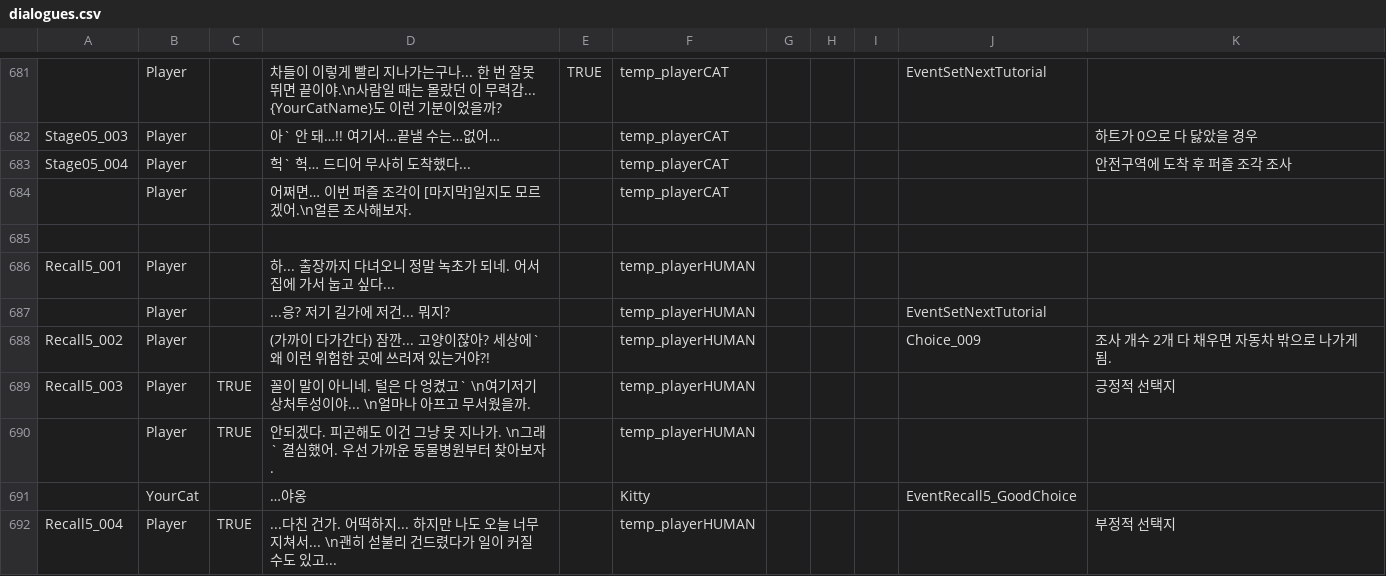
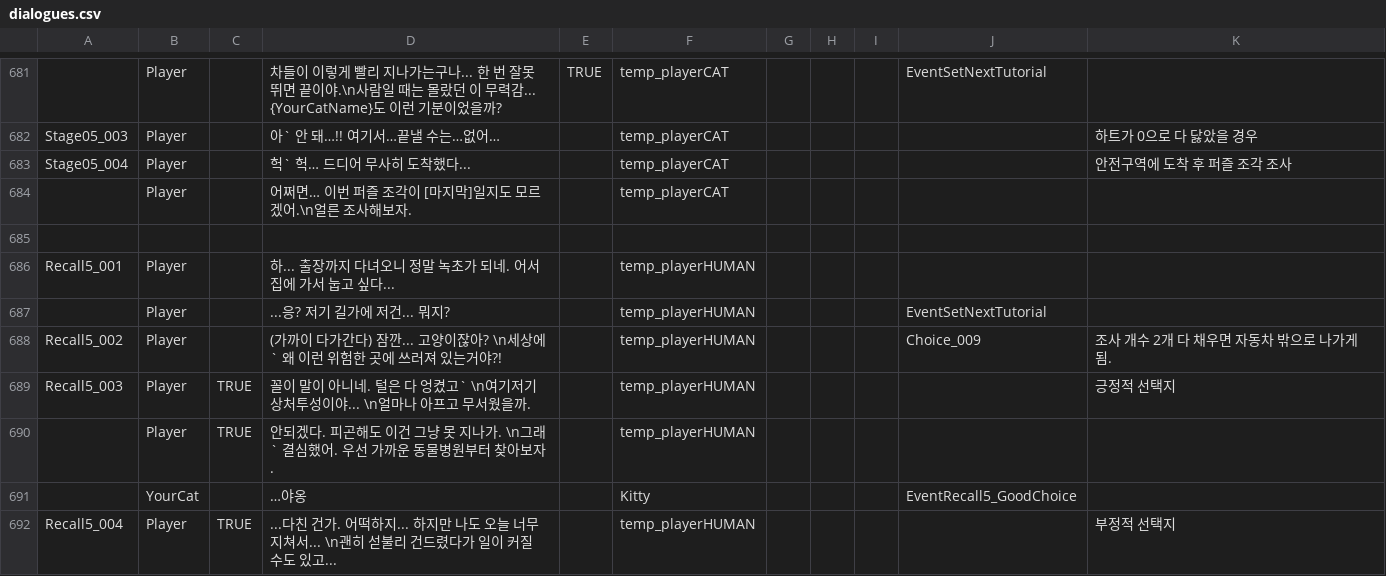
Before and after one commit to zen0113/FourFootsteps, a CSV file: Assets/Resources/Datas/dialogues.csv, drawn as a sheet; only a part is shown, gaps mark what is left out.

```diff
--- a/Assets/Resources/Datas/dialogues.csv
+++ b/Assets/Resources/Datas/dialogues.csv
@@ -688,3 +688,3 @@ Recall5_001,Player,,하... 출장까지 다녀오니 정말 녹초가 되네.
 ,Player,,...응? 저기 길가에 저건... 뭐지?,,temp_playerHUMAN,,,,EventSetNextTutorial,
-Recall5_002,Player,,(가까이 다가간다) 잠깐... 고양이잖아? 세상에` 왜 이런 위험한 곳에 쓰러져 있는거야?!,,temp_playerHUMAN,,,,Choice_009,조사 개수 2개 다 채우면 자동차 밖으로 나가게 됨.
+Recall5_002,Player,,(가까이 다가간다) 잠깐... 고양이잖아? \n세상에` 왜 이런 위험한 곳에 쓰러져 있는거야?!,,temp_playerHUMAN,,,,Choice_009,조사 개수 2개 다 채우면 자동차 밖으로 나가게 됨.
 Recall5_003,Player,TRUE,꼴이 말이 아니네. 털은 다 엉켰고` \n여기저기 상처투성이야... \n얼마나 아프고 무서웠을까.,,temp_playerHUMAN,,,,,긍정적 선택지
```
Also changed, not shown: Assets/Resources/Datas/events.csv, Assets/Resources/Datas/variables.csv, 14 other files.
